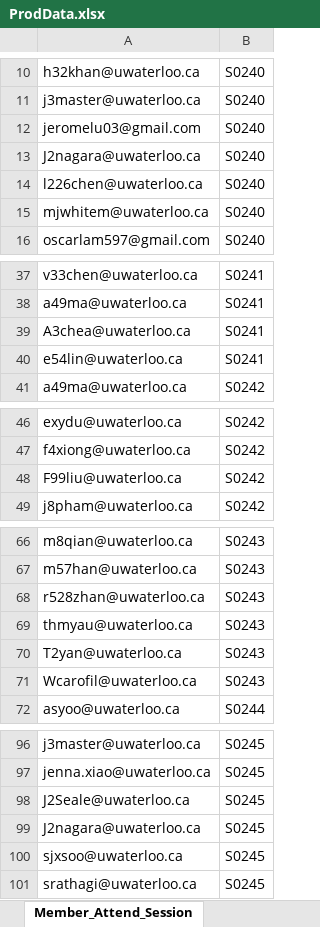
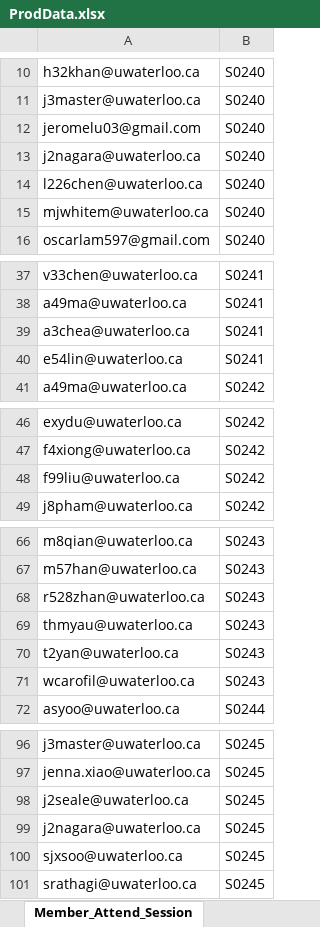
Before and after one commit to barathvelmu/Project-SERVE, an Excel workbook: ProdData/ProdData.xlsx, sheet Member_Attend_Session, drawn as a sheet; only a part is shown, gaps mark what is left out; values as stored, in another font and other column widths than the file's, no borders; the diff covers the shown part only; the diff names each change by its address in the sheet, - before the commit and + after, or states it on an @@ line.

```diff
--- a/ProdData/ProdData.xlsx (sheet Member_Attend_Session)
+++ b/ProdData/ProdData.xlsx (sheet Member_Attend_Session)
-A13: J2nagara@uwaterloo.ca
+A13: j2nagara@uwaterloo.ca
-A39: A3chea@uwaterloo.ca
+A39: a3chea@uwaterloo.ca
-A48: F99liu@uwaterloo.ca
+A48: f99liu@uwaterloo.ca
-A70: T2yan@uwaterloo.ca
+A70: t2yan@uwaterloo.ca
-A71: Wcarofil@uwaterloo.ca
+A71: wcarofil@uwaterloo.ca
-A98: J2Seale@uwaterloo.ca
+A98: j2seale@uwaterloo.ca
-A99: J2nagara@uwaterloo.ca
+A99: j2nagara@uwaterloo.ca
```
Also changed, not shown: 3 edited cells elsewhere in this sheet, sheet Team, sheet Member_Valid_For_Term, sheet Member_Make_Team, sheet Member, sheet Session_Levels, sheet Tournament, 8 other files.
